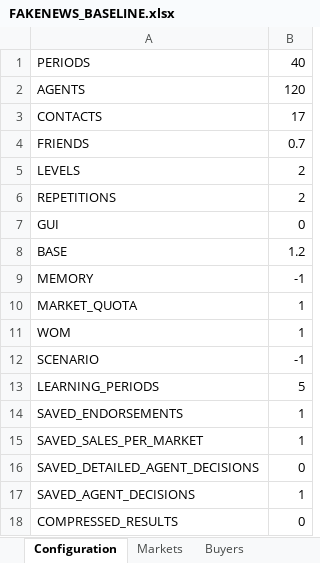
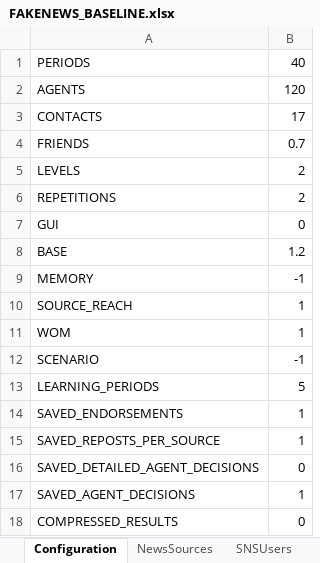
Before and after one commit to pleger/FAKENEWS-ABM, an Excel workbook: input/FAKENEWS_BASELINE.xlsx, sheet Configuration, drawn as a sheet; values as stored, in another font and other column widths than the file's, no borders; the diff names each change by its address in the sheet, - before the commit and + after, or states it on an @@ line.

```diff
--- a/input/FAKENEWS_BASELINE.xlsx (sheet Configuration)
+++ b/input/FAKENEWS_BASELINE.xlsx (sheet Configuration)
-sheet tab: Markets
+sheet tab: NewsSources
-sheet tab: Buyers
+sheet tab: SNSUsers
-A10: MARKET_QUOTA
+A10: SOURCE_REACH
-A15: SAVED_SALES_PER_MARKET
+A15: SAVED_REPOSTS_PER_SOURCE
```
Also changed, not shown: other sheet tabs, input/FAKENEWS_COORDINATED_PUSH.xlsx, input/FAKENEWS_MEDIA_LITERACY.xlsx, 57 other files.
